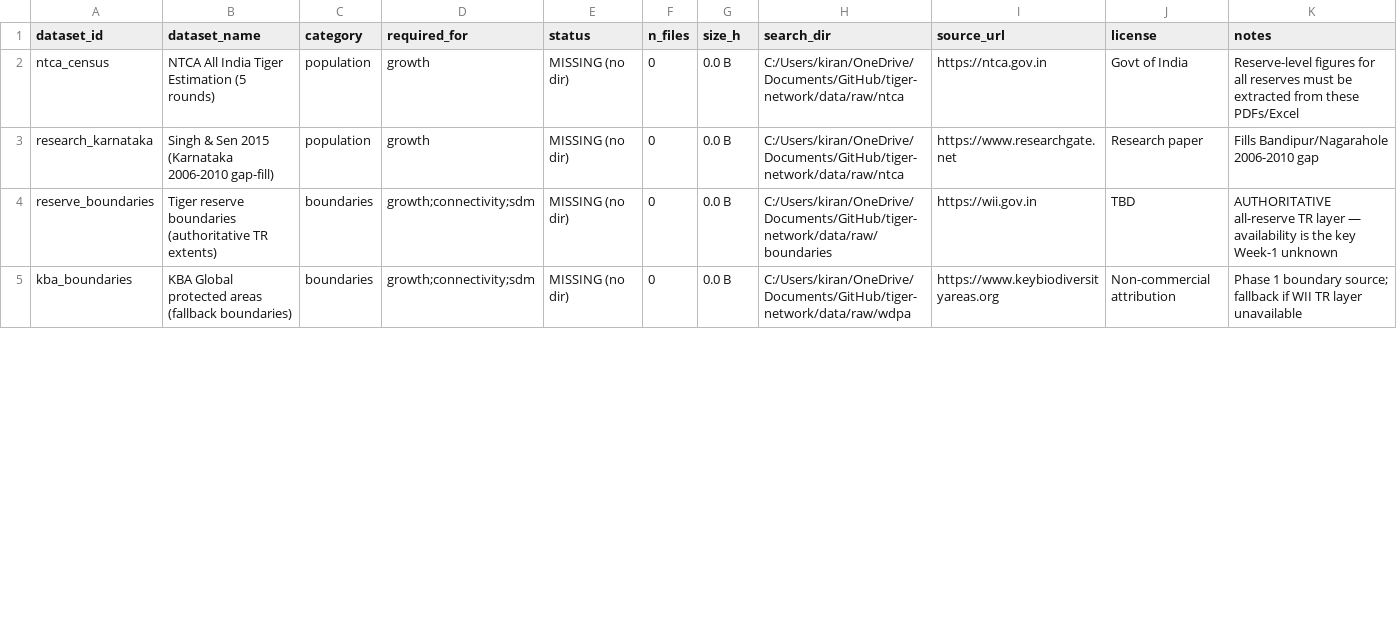
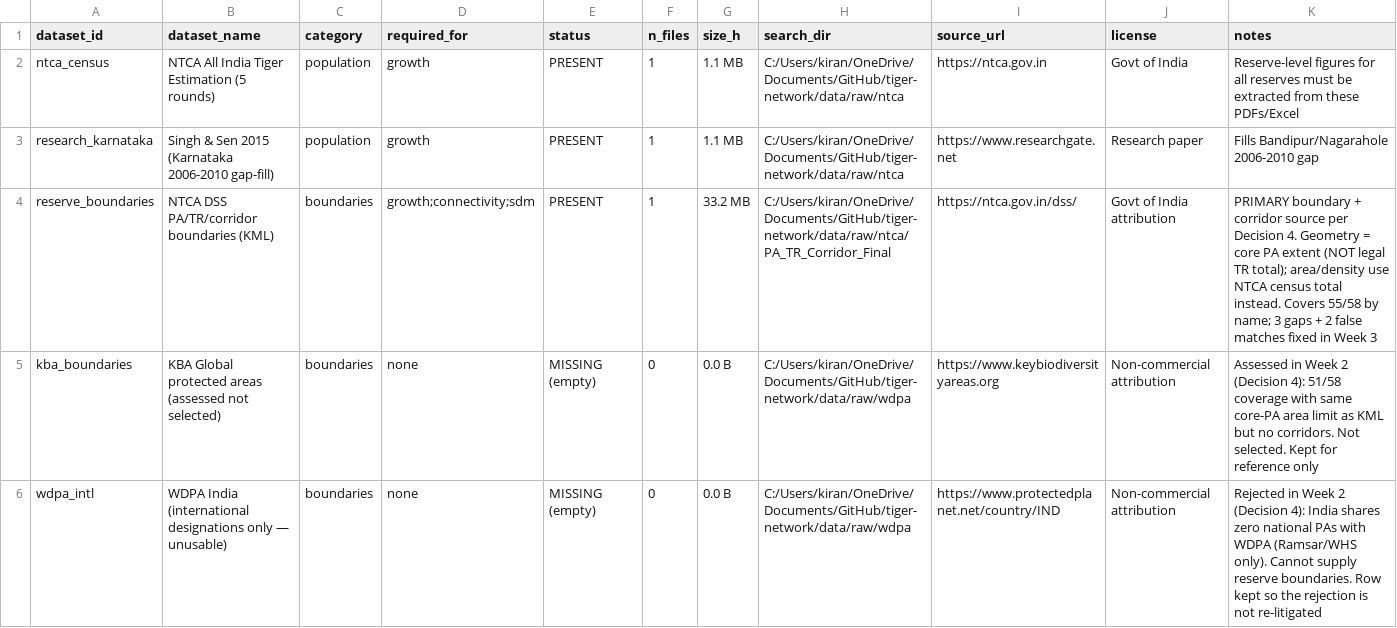
Before and after one commit to K-bsub/tiger-network, a CSV file: outputs/tables/tbl_00_data_audit.csv, drawn as a sheet; only a part is shown; the diff covers the shown part only.

Commit message:
Week 2 data acquisition and PROJ fix
This commit pins PROJ_LIB/GDAL_DATA in `.Rprofile` to the bundled terra data to avoid the Windows PostGIS/PROJ clash. It also adds the full Week 2 open-data acquisition workflow in `scripts/01_download_open_data.R` for GBIF, WorldCover, gHM, OSM, terrain, and admin boundaries, along with the resulting audit and manifest updates. The docs and methodology are refreshed to record the NTCA DSS boundary decision, the Mammalia-only target-group background choice, and the 1 km EPSG:7755 covariate stack.

```diff
--- a/outputs/tables/tbl_00_data_audit.csv
+++ b/outputs/tables/tbl_00_data_audit.csv
@@ -1,5 +1,6 @@
 dataset_id,dataset_name,category,required_for,status,n_files,size_h,search_dir,source_url,license,notes
-ntca_census,NTCA All India Tiger Estimation (5 rounds),population,growth,MISSING (no dir),0,0.0 B,C:/Users/kiran/OneDrive/Documents/GitHub/tiger-network/data/raw/ntca,https://ntca.gov.in,Govt of India,Reserve-level figures for all reserves must be extracted from these PDFs/Excel
-research_karnataka,Singh & Sen 2015 (Karnataka 2006-2010 gap-fill),population,growth,MISSING (no dir),0,0.0 B,C:/Users/kiran/OneDrive/Documents/GitHub/tiger-network/data/raw/ntca,https://www.researchgate.net,Research paper,Fills Bandipur/Nagarahole 2006-2010 gap
-reserve_boundaries,Tiger reserve boundaries (authoritative TR extents),boundaries,growth;connectivity;sdm,MISSING (no dir),0,0.0 B,C:/Users/kiran/OneDrive/Documents/GitHub/tiger-network/data/raw/boundaries,https://wii.gov.in,TBD,AUTHORITATIVE all-reserve TR layer — availability is the key Week-1 unknown
-kba_boundaries,KBA Global protected areas (fallback boundaries),boundaries,growth;connectivity;sdm,MISSING (no dir),0,0.0 B,C:/Users/kiran/OneDrive/Documents/GitHub/tiger-network/data/raw/wdpa,https://www.keybiodiversityareas.org,Non-commercial attribution,Phase 1 boundary source; fallback if WII TR layer unavailable
+ntca_census,NTCA All India Tiger Estimation (5 rounds),population,growth,PRESENT,1,1.1 MB,C:/Users/kiran/OneDrive/Documents/GitHub/tiger-network/data/raw/ntca,https://ntca.gov.in,Govt of India,Reserve-level figures for all reserves must be extracted from these PDFs/Excel
+research_karnataka,Singh & Sen 2015 (Karnataka 2006-2010 gap-fill),population,growth,PRESENT,1,1.1 MB,C:/Users/kiran/OneDrive/Documents/GitHub/tiger-network/data/raw/ntca,https://www.researchgate.net,Research paper,Fills Bandipur/Nagarahole 2006-2010 gap
+reserve_boundaries,NTCA DSS PA/TR/corridor boundaries (KML),boundaries,growth;connectivity;sdm,PRESENT,1,33.2 MB,C:/Users/kiran/OneDrive/Documents/GitHub/tiger-network/data/raw/ntca/PA_TR_Corridor_Final,https://ntca.gov.in/dss/,Govt of India attribution,PRIMARY boundary + corridor source per Decision 4. Geometry = core PA extent (NOT legal TR total); area/density use NTCA census total instead. Covers 55/58 by name; 3 gaps + 2 false matches fixed in Week 3
+kba_boundaries,KBA Global protected areas (assessed not selected),boundaries,none,MISSING (empty),0,0.0 B,C:/Users/kiran/OneDrive/Documents/GitHub/tiger-network/data/raw/wdpa,https://www.keybiodiversityareas.org,Non-commercial attribution,Assessed in Week 2 (Decision 4): 51/58 coverage with same core-PA area limit as KML but no corridors. Not selected. Kept for reference only
+wdpa_intl,WDPA India (international designations only — unusable),boundaries,none,MISSING (empty),0,0.0 B,C:/Users/kiran/OneDrive/Documents/GitHub/tiger-network/data/raw/wdpa,https://www.protectedplanet.net/country/IND,Non-commercial attribution,Rejected in Week 2 (Decision 4): India shares zero national PAs with WDPA (Ramsar/WHS only). Cannot supply reserve boundaries. Row kept so the rejection is not re-litigated
```
Also changed, not shown: 43 edited cells elsewhere in this file, data/data_manifest.csv, 10 other files.
